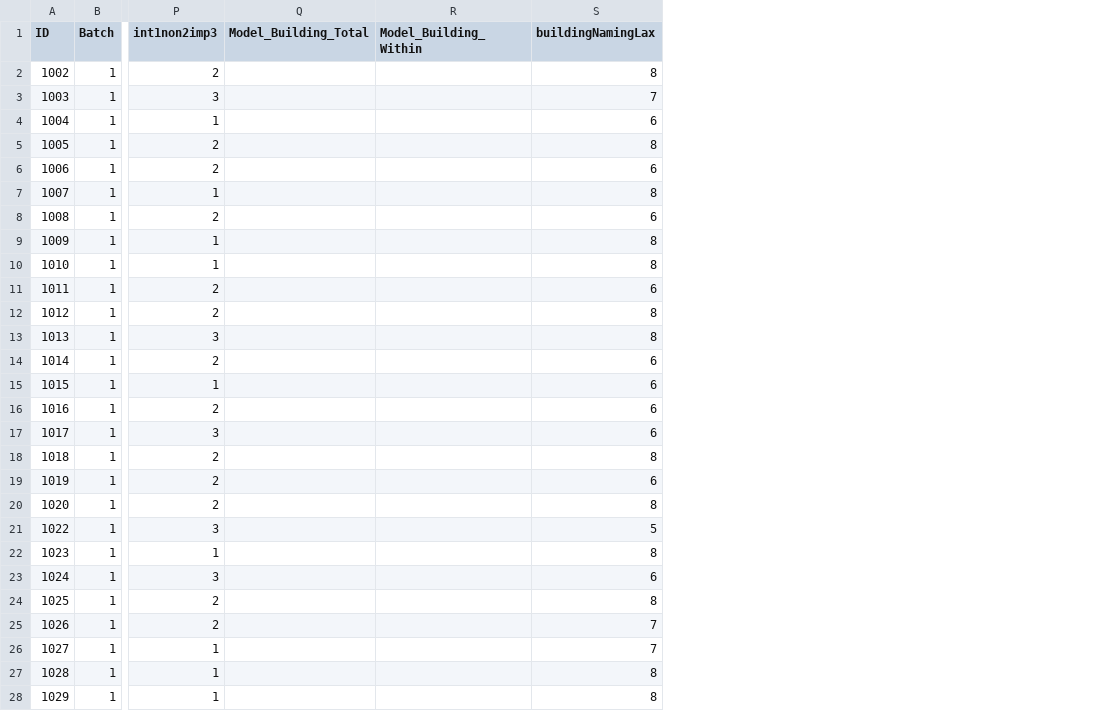
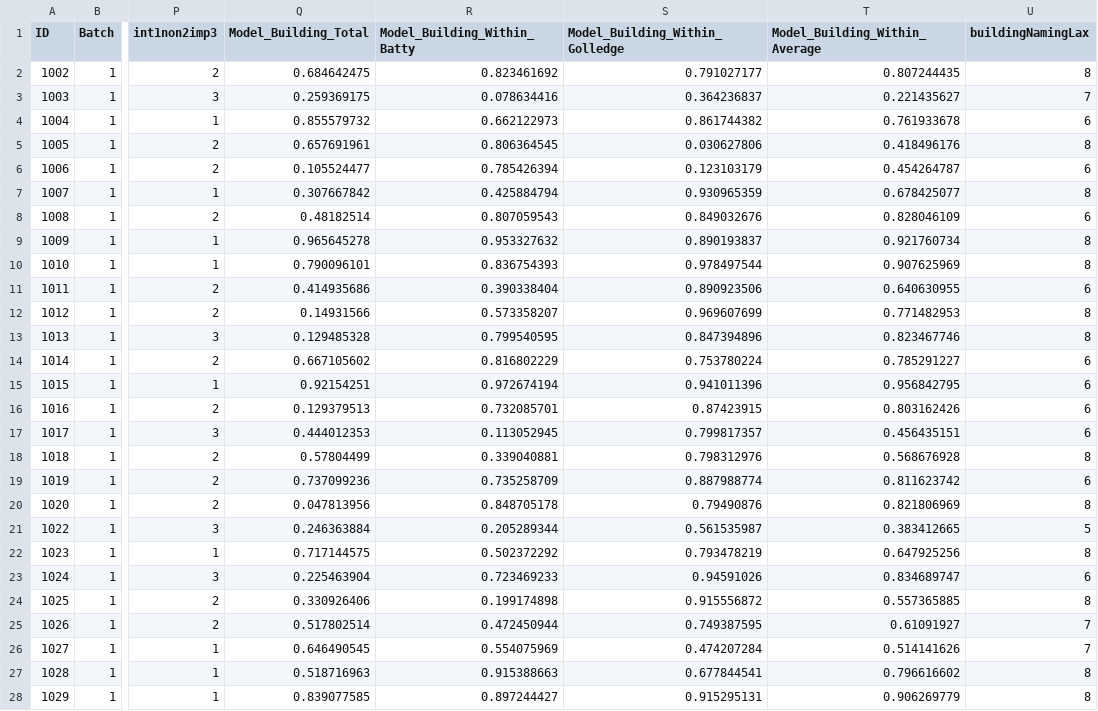
Before and after one commit to smweis/Silcton_MRI, a CSV file: public_data/DataAnalysisWith90Participants_Jupyter.csv, drawn as a sheet; only a part is shown, gaps mark what is left out; removed rows and columns are numbered as before the commit, all else as after; the diff covers the shown part only; the diff names each change by its address in the sheet, - before the commit and + after, or states it on an @@ line.

Commit message:
final data file additions

```diff
--- a/public_data/DataAnalysisWith90Participants_Jupyter.csv
+++ b/public_data/DataAnalysisWith90Participants_Jupyter.csv
-column R (Model_Building_Within), empty
+column R (Model_Building_Within_Batty), rows 2-28: 0.823461692 | 0.078634416 | 0.662122973 | 0.806364545 | 0.785426394 | 0.425884794 | 0.807059543 | 0.953327632 | 0.836754393 | 0.390338404 | 0.573358207 | 0.799540595 | 0.816802229 | 0.972674194 | 0.732085701 | 0.113052945 | 0.339040881 | 0.735258709 | 0.848705178 | 0.205289344 | 0.502372292 | 0.723469233 | 0.199174898 | 0.472450944 | 0.554075969 | 0.915388663 | 0.897244427
+column S (Model_Building_Within_Golledge), rows 2-28: 0.791027177 | 0.364236837 | 0.861744382 | 0.030627806 | 0.123103179 | 0.930965359 | 0.849032676 | 0.890193837 | 0.978497544 | 0.890923506 | 0.969607699 | 0.847394896 | 0.753780224 | 0.941011396 | 0.87423915 | 0.799817357 | 0.798312976 | 0.887988774 | 0.79490876 | 0.561535987 | 0.793478219 | 0.94591026 | 0.915556872 | 0.749387595 | 0.474207284 | 0.677844541 | 0.915295131
+column T (Model_Building_Within_Average), rows 2-28: 0.807244435 | 0.221435627 | 0.761933678 | 0.418496176 | 0.454264787 | 0.678425077 | 0.828046109 | 0.921760734 | 0.907625969 | 0.640630955 | 0.771482953 | 0.823467746 | 0.785291227 | 0.956842795 | 0.803162426 | 0.456435151 | 0.568676928 | 0.811623742 | 0.821806969 | 0.383412665 | 0.647925256 | 0.834689747 | 0.557365885 | 0.61091927 | 0.514141626 | 0.796616602 | 0.906269779
-Q2 (Model_Building_Total): (empty)
+Q2 (Model_Building_Total): 0.684642475
-Q3 (Model_Building_Total): (empty)
+Q3 (Model_Building_Total): 0.259369175
-Q4 (Model_Building_Total): (empty)
+Q4 (Model_Building_Total): 0.855579732
-Q5 (Model_Building_Total): (empty)
+Q5 (Model_Building_Total): 0.657691961
-Q6 (Model_Building_Total): (empty)
+Q6 (Model_Building_Total): 0.105524477
-Q7 (Model_Building_Total): (empty)
+Q7 (Model_Building_Total): 0.307667842
-Q8 (Model_Building_Total): (empty)
+Q8 (Model_Building_Total): 0.48182514
-Q9 (Model_Building_Total): (empty)
+Q9 (Model_Building_Total): 0.965645278
-Q10 (Model_Building_Total): (empty)
+Q10 (Model_Building_Total): 0.790096101
-Q11 (Model_Building_Total): (empty)
+Q11 (Model_Building_Total): 0.414935686
-Q12 (Model_Building_Total): (empty)
+Q12 (Model_Building_Total): 0.14931566
-Q13 (Model_Building_Total): (empty)
+Q13 (Model_Building_Total): 0.129485328
-Q14 (Model_Building_Total): (empty)
+Q14 (Model_Building_Total): 0.667105602
-Q15 (Model_Building_Total): (empty)
+Q15 (Model_Building_Total): 0.92154251
-Q16 (Model_Building_Total): (empty)
+Q16 (Model_Building_Total): 0.129379513
-Q17 (Model_Building_Total): (empty)
+Q17 (Model_Building_Total): 0.444012353
-Q18 (Model_Building_Total): (empty)
+Q18 (Model_Building_Total): 0.57804499
-Q19 (Model_Building_Total): (empty)
+Q19 (Model_Building_Total): 0.737099236
-Q20 (Model_Building_Total): (empty)
+Q20 (Model_Building_Total): 0.047813956
-Q21 (Model_Building_Total): (empty)
+Q21 (Model_Building_Total): 0.246363884
-Q22 (Model_Building_Total): (empty)
+Q22 (Model_Building_Total): 0.717144575
-Q23 (Model_Building_Total): (empty)
+Q23 (Model_Building_Total): 0.225463904
-Q24 (Model_Building_Total): (empty)
+Q24 (Model_Building_Total): 0.330926406
-Q25 (Model_Building_Total): (empty)
+Q25 (Model_Building_Total): 0.517802514
-Q26 (Model_Building_Total): (empty)
+Q26 (Model_Building_Total): 0.646490545
-Q27 (Model_Building_Total): (empty)
+Q27 (Model_Building_Total): 0.518716963
-Q28 (Model_Building_Total): (empty)
+Q28 (Model_Building_Total): 0.839077585
```
Also changed, not shown: 155 edited cells elsewhere in this file, 1 other file.
